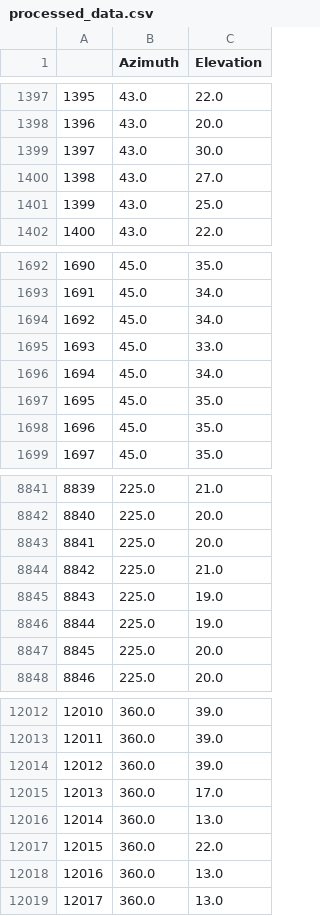
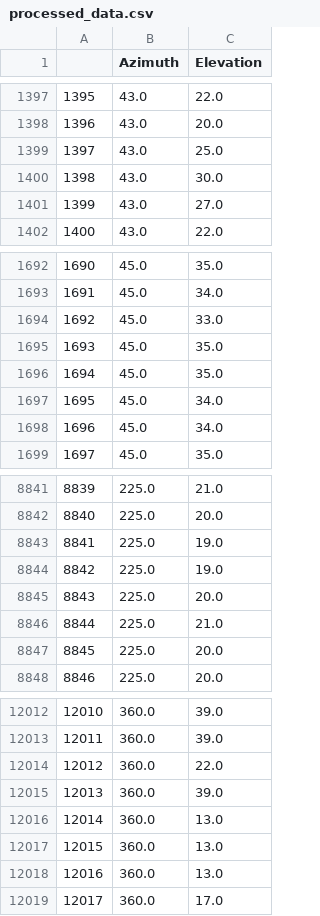
Before and after one commit to Pasha883/SunEyeZ, a CSV file: temp/processed_data.csv, drawn as a sheet; only a part is shown, gaps mark what is left out; the diff covers the shown part only.

```diff
--- a/temp/processed_data.csv
+++ b/temp/processed_data.csv
@@ -1398,5 +1398,5 @@
 1396,43.0,20.0
-1397,43.0,30.0
-1398,43.0,27.0
-1399,43.0,25.0
+1397,43.0,25.0
+1398,43.0,30.0
+1399,43.0,27.0
 1400,43.0,22.0
@@ -1693,7 +1693,7 @@
 1691,45.0,34.0
-1692,45.0,34.0
-1693,45.0,33.0
-1694,45.0,34.0
-1695,45.0,35.0
-1696,45.0,35.0
+1692,45.0,33.0
+1693,45.0,35.0
+1694,45.0,35.0
+1695,45.0,34.0
+1696,45.0,34.0
 1697,45.0,35.0
@@ -8842,6 +8842,6 @@
 8840,225.0,20.0
-8841,225.0,20.0
-8842,225.0,21.0
-8843,225.0,19.0
-8844,225.0,19.0
+8841,225.0,19.0
+8842,225.0,19.0
+8843,225.0,20.0
+8844,225.0,21.0
 8845,225.0,20.0
@@ -12013,7 +12013,7 @@
 12011,360.0,39.0
-12012,360.0,39.0
-12013,360.0,17.0
+12012,360.0,22.0
+12013,360.0,39.0
 12014,360.0,13.0
-12015,360.0,22.0
+12015,360.0,13.0
 12016,360.0,13.0
-12017,360.0,13.0
+12017,360.0,17.0
```
Also changed, not shown: 61 edited cells elsewhere in this file, 2 other files.
